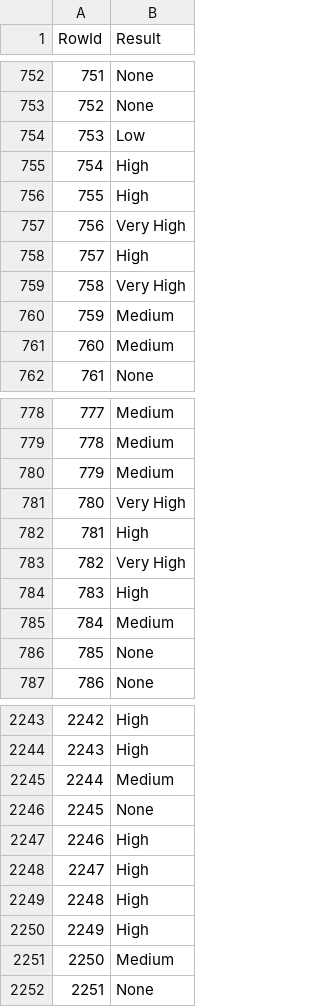
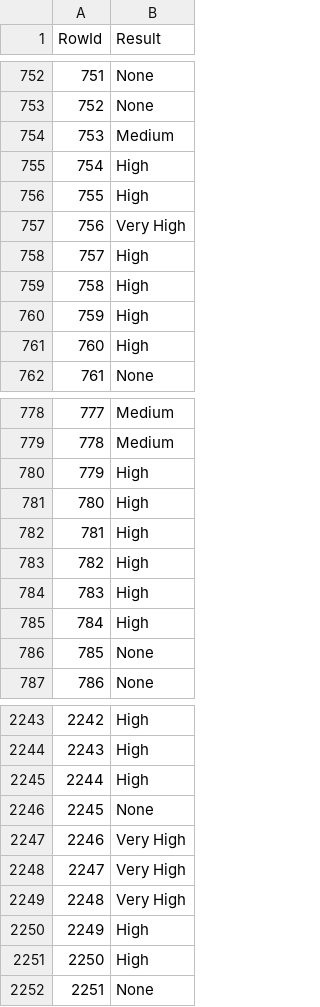
Before and after one commit to ritavaz02/daa, a CSV file: dataset_competicao/predictions.csv, drawn as a sheet; only a part is shown, gaps mark what is left out; the diff covers the shown part only.

```diff
--- a/dataset_competicao/predictions.csv
+++ b/dataset_competicao/predictions.csv
@@ -753,3 +753,3 @@ RowId,Result
 752,None
-753,Low
+753,Medium
 754,High
@@ -758,5 +758,5 @@ RowId,Result
 757,High
-758,Very High
-759,Medium
-760,Medium
+758,High
+759,High
+760,High
 761,None
@@ -779,8 +779,8 @@ RowId,Result
 778,Medium
-779,Medium
-780,Very High
+779,High
+780,High
 781,High
-782,Very High
+782,High
 783,High
-784,Medium
+784,High
 785,None
@@ -2244,9 +2244,9 @@ RowId,Result
 2243,High
-2244,Medium
+2244,High
 2245,None
-2246,High
-2247,High
-2248,High
+2246,Very High
+2247,Very High
+2248,Very High
 2249,High
-2250,Medium
+2250,High
 2251,None
```
Also changed, not shown: 125 edited cells elsewhere in this file, 3 other files.
